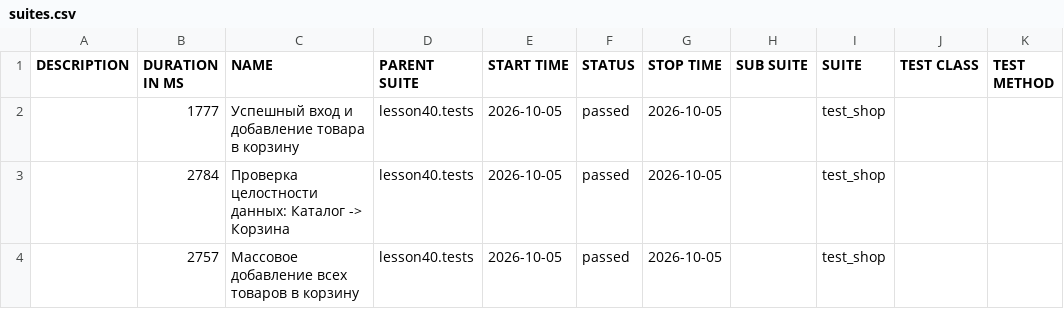
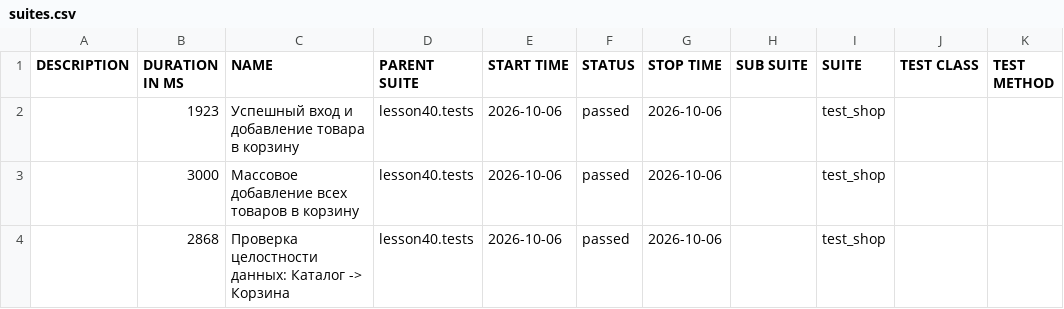
Before and after one commit to marinadieulina-droid/automation, a CSV file: data/suites.csv, drawn as a sheet.

```diff
--- a/data/suites.csv
+++ b/data/suites.csv
@@ -1,4 +1,4 @@
 "DESCRIPTION","DURATION IN MS","NAME","PARENT SUITE","START TIME","STATUS","STOP TIME","SUB SUITE","SUITE","TEST CLASS","TEST METHOD"
-"","1777","Успешный вход и добавление товара в корзину","lesson40.tests","2026-10-05","passed","2026-10-05","","test_shop","",""
-"","2784","Проверка целостности данных: Каталог -> Корзина","lesson40.tests","2026-10-05","passed","2026-10-05","","test_shop","",""
-"","2757","Массовое добавление всех товаров в корзину","lesson40.tests","2026-10-05","passed","2026-10-05","","test_shop","",""
+"","1923","Успешный вход и добавление товара в корзину","lesson40.tests","2026-10-06","passed","2026-10-06","","test_shop","",""
+"","3000","Массовое добавление всех товаров в корзину","lesson40.tests","2026-10-06","passed","2026-10-06","","test_shop","",""
+"","2868","Проверка целостности данных: Каталог -> Корзина","lesson40.tests","2026-10-06","passed","2026-10-06","","test_shop","",""
```
Also changed, not shown: 23 other files.
